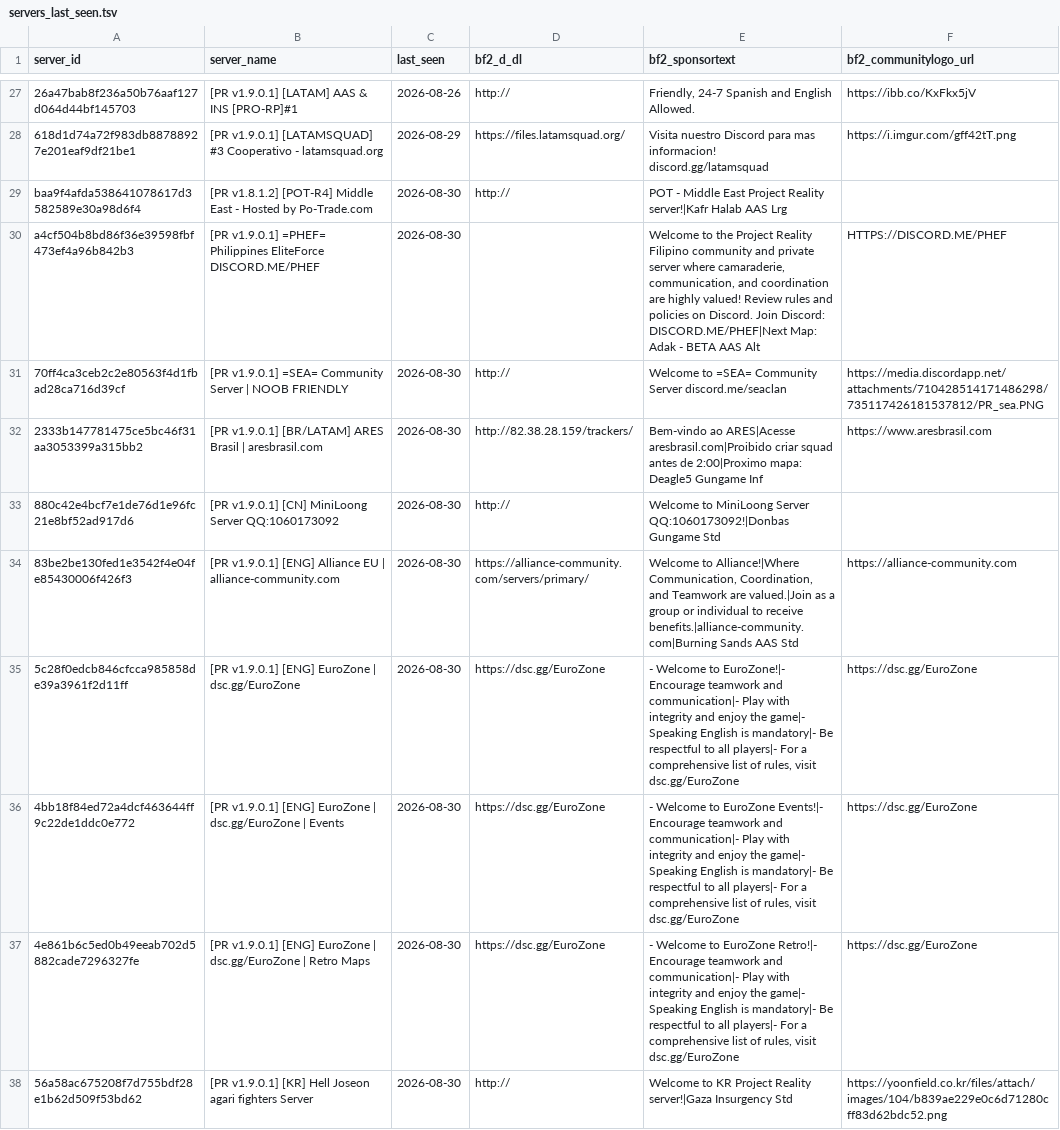
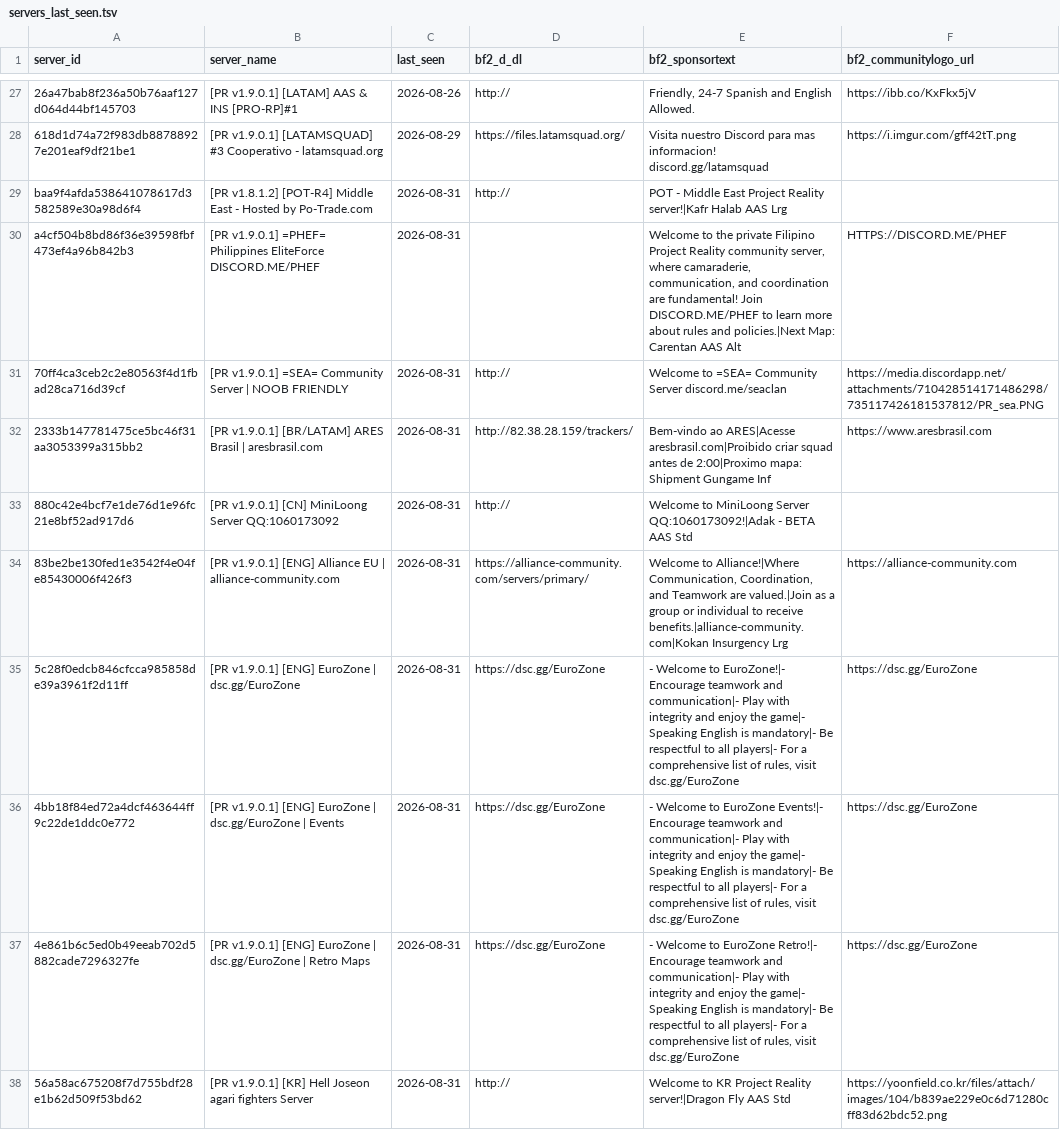
Before and after one commit to SucharMistrz/PRServerTracker, a TSV file: data/servers_last_seen.tsv, drawn as a sheet; only a part is shown, gaps mark what is left out; the diff covers the shown part only; the diff names each change by its address in the sheet, - before the commit and + after, or states it on an @@ line.

```diff
--- a/data/servers_last_seen.tsv
+++ b/data/servers_last_seen.tsv
-C29:C38 (last_seen): 2026-08-30
+C29:C38 (last_seen): 2026-08-31
-E30 (bf2_sponsortext): …to the Project Reality Filipino community and private server where camaraderie, communication, and coordination are highly valued! Review rules and policies on Discord. Join Discord: DISCORD.ME/PHEF|Next Map: Adak - BETA AAS Alt
+E30 (bf2_sponsortext): …to the private Filipino Project Reality community server, where camaraderie, communication, and coordination are fundamental! Join DISCORD.ME/PHEF to learn more about rules and policies.|Next Map: Carentan AAS Alt
-E32 (bf2_sponsortext): …2:00|Proximo mapa: Deagle5 Gungame Inf
+E32 (bf2_sponsortext): …2:00|Proximo mapa: Shipment Gungame Inf
-E33 (bf2_sponsortext): …MiniLoong Server QQ:1060173092!|Donbas Gungame Std
+E33 (bf2_sponsortext): …MiniLoong Server QQ:1060173092!|Adak - BETA AAS Std
-E34 (bf2_sponsortext): …to receive benefits.|alliance-community.com|Burning Sands AAS Std
+E34 (bf2_sponsortext): …to receive benefits.|alliance-community.com|Kokan Insurgency Lrg
-E38 (bf2_sponsortext): …Project Reality server!|Gaza Insurgency Std
+E38 (bf2_sponsortext): …Project Reality server!|Dragon Fly AAS Std
```
Also changed, not shown: 18 edited cells elsewhere in this file.
